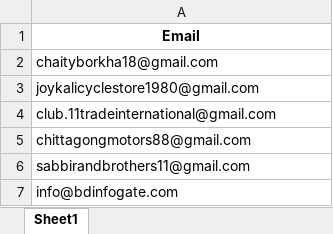
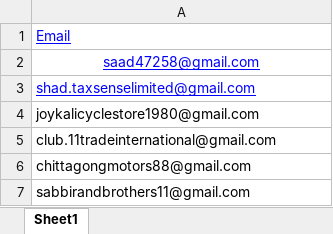
Before and after one commit to ShadAhmed122/Professional, an Excel workbook: EmailMarketingWithPython/extracted_emails.xlsx, sheet Sheet1, drawn as a sheet; only a part is shown; the shorter side is filled out with more unchanged rows; values as stored, in another font and other column widths than the file's, no borders; the diff names each change by its address in the sheet, - before the commit and + after, or states it on an @@ line.

Commit message:
Daily Total Emails 1800

```diff
--- a/EmailMarketingWithPython/extracted_emails.xlsx (sheet Sheet1)
+++ b/EmailMarketingWithPython/extracted_emails.xlsx (sheet Sheet1)
@@ A1:A2 underline: off → on, text colour: black → #0000FF @@
@@ A1 bold: on → off, alignment: center → left @@
-A2: chaityborkha18@gmail.com
+A2: saad47258@gmail.com
-A2 alignment: left
+A2 alignment: center
+row 3: shad.taxsenselimited@gmail.com
```
Also changed, not shown: 10 other files.
